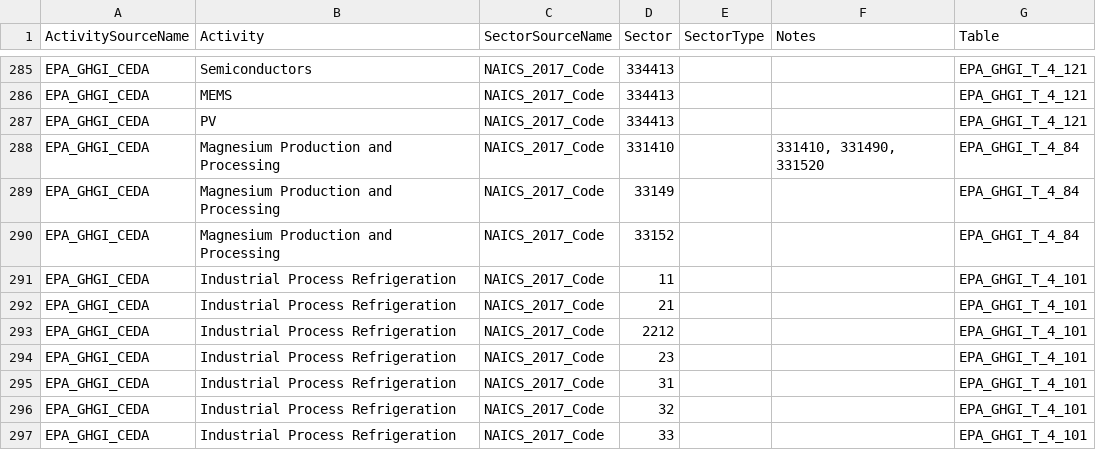
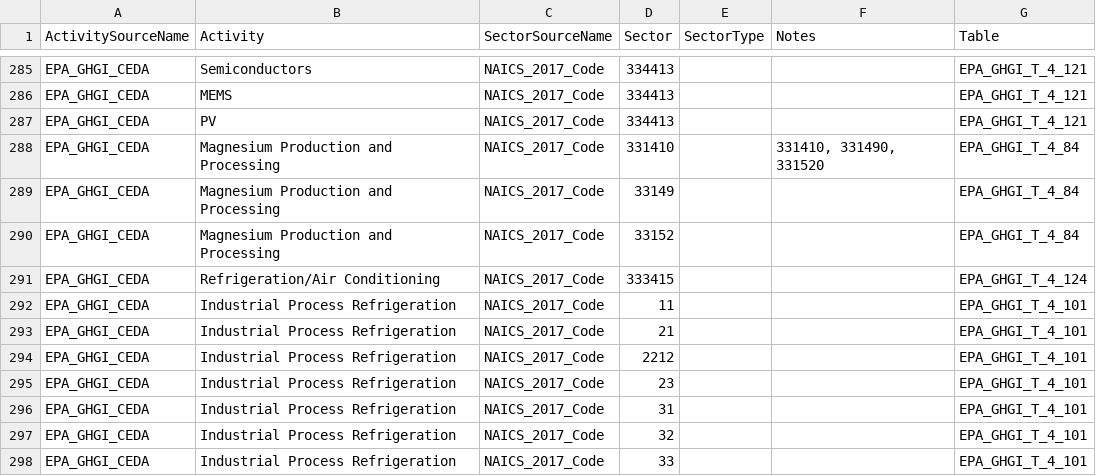
Before and after one commit to cornerstone-data/bedrock, a CSV file: bedrock/utils/mapping/activitytosectormapping/NAICS_Crosswalk_EPA_GHGI_CEDA.csv, drawn as a sheet; only a part is shown, gaps mark what is left out; the diff names each change by its address in the sheet, - before the commit and + after, or states it on an @@ line.

Commit message:
add Refrigeration/Air Conditioning mapping

```diff
--- a/bedrock/utils/mapping/activitytosectormapping/NAICS_Crosswalk_EPA_GHGI_CEDA.csv
+++ b/bedrock/utils/mapping/activitytosectormapping/NAICS_Crosswalk_EPA_GHGI_CEDA.csv
+row 291: EPA_GHGI_CEDA | Refrigeration/Air Conditioning | NAICS_2017_Code | 333415 |  |  | EPA_GHGI_T_4_124
```
